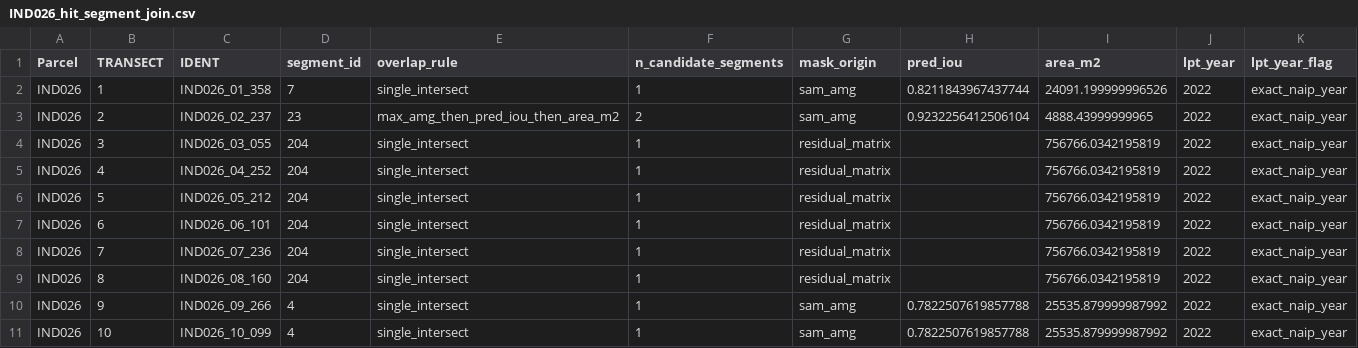
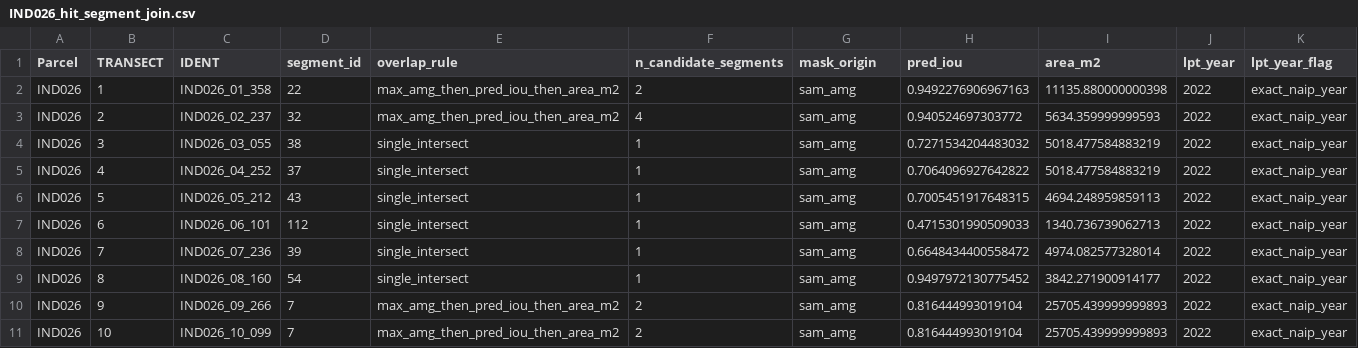
Before and after one commit to inyo-gov/vegetation-condition, a CSV file: www/flagged_parcel_maps/IND026/heterogeneity/IND026_hit_segment_join.csv, drawn as a sheet; only a part is shown; the diff covers the shown part only; the diff names each change by its address in the sheet, - before the commit and + after, or states it on an @@ line.

```diff
--- a/www/flagged_parcel_maps/IND026/heterogeneity/IND026_hit_segment_join.csv
+++ b/www/flagged_parcel_maps/IND026/heterogeneity/IND026_hit_segment_join.csv
-D2 (segment_id): 7
+D2 (segment_id): 22
-E2 (overlap_rule): single_intersect
+E2 (overlap_rule): max_amg_then_pred_iou_then_area_m2
-F2 (n_candidate_segments): 1
+F2 (n_candidate_segments): 2
-H2 (pred_iou): 0.8211843967437744
+H2 (pred_iou): 0.9492276906967163
-I2 (area_m2): 24091.199999996526
+I2 (area_m2): 11135.880000000398
-D3 (segment_id): 23
+D3 (segment_id): 32
-F3 (n_candidate_segments): 2
+F3 (n_candidate_segments): 4
-H3 (pred_iou): 0.9232256412506104
+H3 (pred_iou): 0.940524697303772
-I3 (area_m2): 4888.43999999965
+I3 (area_m2): 5634.359999999593
-D4 (segment_id): 204
+D4 (segment_id): 38
-G4:G9 (mask_origin): residual_matrix
+G4:G9 (mask_origin): sam_amg
-H4 (pred_iou): (empty)
+H4 (pred_iou): 0.7271534204483032
-I4:I5 (area_m2): 756766.0342195819
+I4:I5 (area_m2): 5018.477584883219
-D5 (segment_id): 204
+D5 (segment_id): 37
-H5 (pred_iou): (empty)
+H5 (pred_iou): 0.7064096927642822
-D6 (segment_id): 204
+D6 (segment_id): 43
-H6 (pred_iou): (empty)
+H6 (pred_iou): 0.7005451917648315
-I6 (area_m2): 756766.0342195819
+I6 (area_m2): 4694.248959859113
-D7 (segment_id): 204
+D7 (segment_id): 112
-H7 (pred_iou): (empty)
+H7 (pred_iou): 0.4715301990509033
-I7 (area_m2): 756766.0342195819
+I7 (area_m2): 1340.736739062713
-D8 (segment_id): 204
+D8 (segment_id): 39
-H8 (pred_iou): (empty)
+H8 (pred_iou): 0.6648434400558472
-I8 (area_m2): 756766.0342195819
+I8 (area_m2): 4974.082577328014
-D9 (segment_id): 204
+D9 (segment_id): 54
-H9 (pred_iou): (empty)
+H9 (pred_iou): 0.9497972130775452
-I9 (area_m2): 756766.0342195819
+I9 (area_m2): 3842.271900914177
-D10:D11 (segment_id): 4
+D10:D11 (segment_id): 7
-E10:E11 (overlap_rule): single_intersect
+E10:E11 (overlap_rule): max_amg_then_pred_iou_then_area_m2
-F10:F11 (n_candidate_segments): 1
+F10:F11 (n_candidate_segments): 2
-H10:H11 (pred_iou): 0.7822507619857788
+H10:H11 (pred_iou): 0.816444993019104
-I10:I11 (area_m2): 25535.879999987992
+I10:I11 (area_m2): 25705.439999999893
```
Also changed, not shown: 34 edited cells elsewhere in this file, www/flagged_parcel_maps/IND026/heterogeneity/IND026_segment_training_labels.csv, 11 other files.
